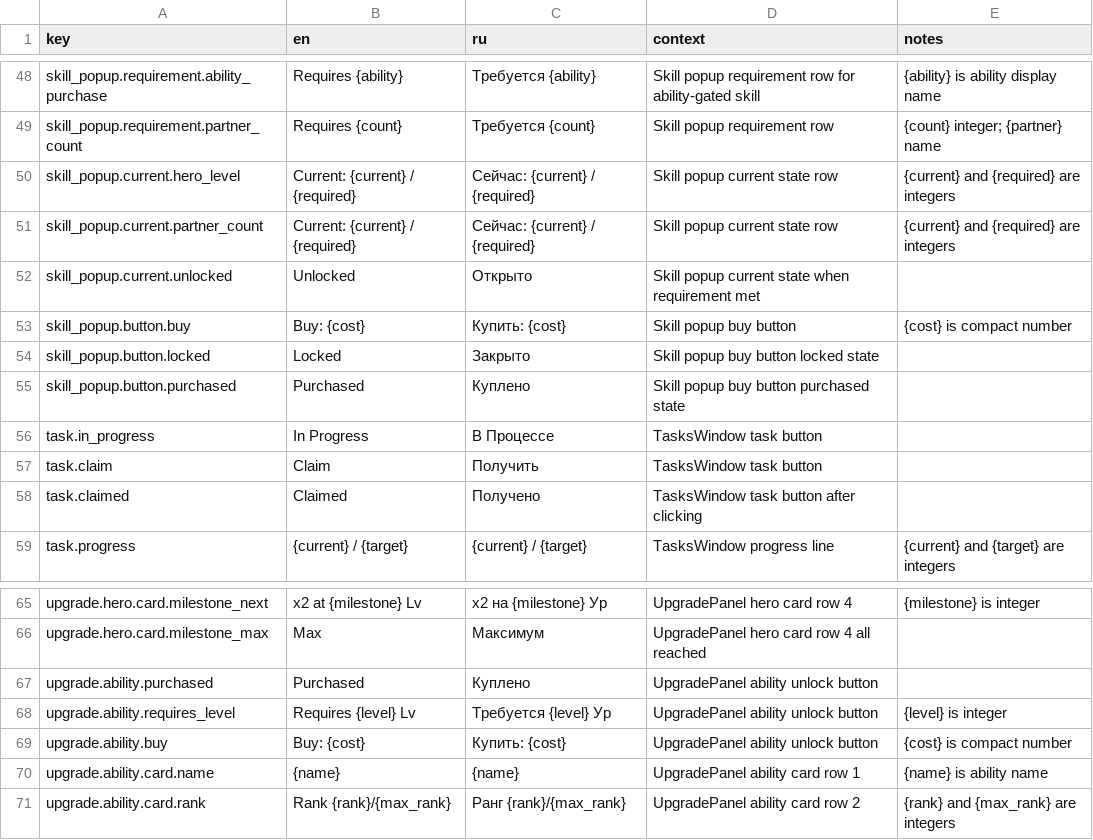
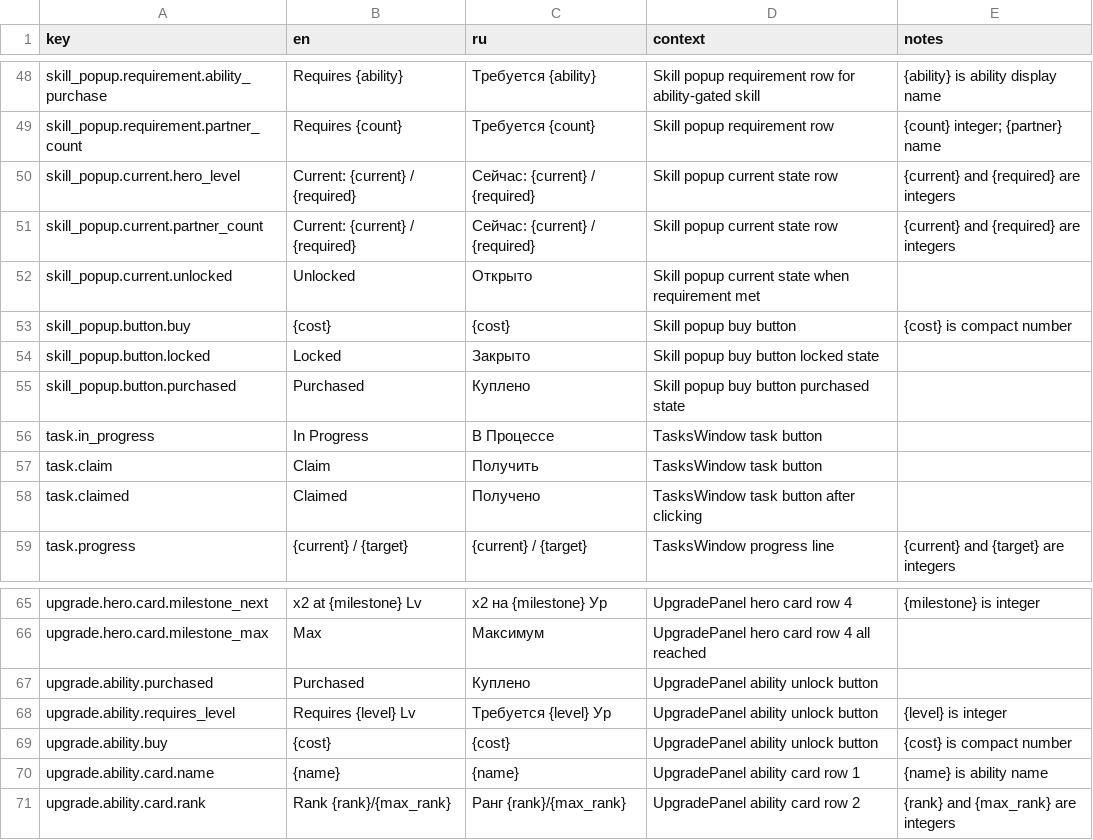
Before and after one commit to StanisRyz/naruto-clicker, a CSV file: localization/game_text.csv, drawn as a sheet; only a part is shown, gaps mark what is left out.

Commit message:
Fix stage navigation during respawn and localization refresh.

```diff
--- a/localization/game_text.csv
+++ b/localization/game_text.csv
@@ -52,3 +52,3 @@ skill_popup.current.partner_count,Current: {current} / {required},Сейчас:
 skill_popup.current.unlocked,Unlocked,Открыто,Skill popup current state when requirement met,
-skill_popup.button.buy,Buy: {cost},Купить: {cost},Skill popup buy button,{cost} is compact number
+skill_popup.button.buy,{cost},{cost},Skill popup buy button,{cost} is compact number
 skill_popup.button.locked,Locked,Закрыто,Skill popup buy button locked state,
@@ -68,3 +68,3 @@ upgrade.ability.purchased,Purchased,Куплено,UpgradePanel ability unlock b
 upgrade.ability.requires_level,Requires {level} Lv,Требуется {level} Ур,UpgradePanel ability unlock button,{level} is integer
-upgrade.ability.buy,Buy: {cost},Купить: {cost},UpgradePanel ability unlock button,{cost} is compact number
+upgrade.ability.buy,{cost},{cost},UpgradePanel ability unlock button,{cost} is compact number
 upgrade.ability.card.name,{name},{name},UpgradePanel ability card row 1,{name} is ability name
```
Also changed, not shown: 6 other files.
